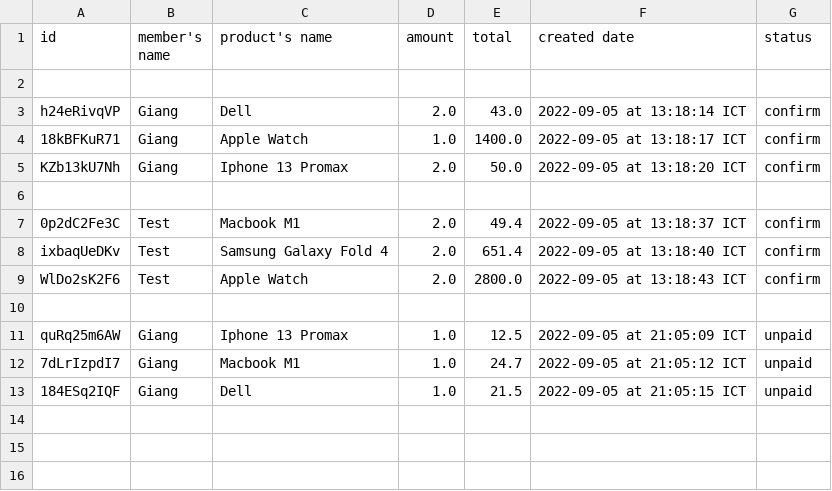
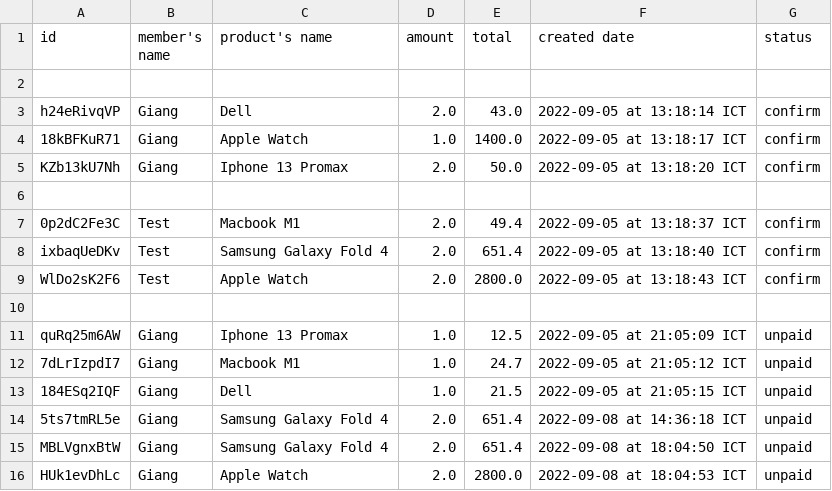
Before and after one commit to Giang2705/Programming1, a CSV file: StoreManagement/Database/cart.csv, drawn as a sheet.

```diff
--- a/StoreManagement/Database/cart.csv
+++ b/StoreManagement/Database/cart.csv
@@ -13 +13,4 @@ quRq25m6AW,Giang,Iphone 13 Promax,1.0,12.5,2022-09-05 at 21:05:09 ICT,unpaid
 184ESq2IQF,Giang,Dell,1.0,21.5,2022-09-05 at 21:05:15 ICT,unpaid
+5ts7tmRL5e,Giang,Samsung Galaxy Fold 4,2.0,651.4,2022-09-08 at 14:36:18 ICT,unpaid
+MBLVgnxBtW,Giang,Samsung Galaxy Fold 4,2.0,651.4,2022-09-08 at 18:04:50 ICT,unpaid
+HUk1evDhLc,Giang,Apple Watch,2.0,2800.0,2022-09-08 at 18:04:53 ICT,unpaid
```
Also changed, not shown: StoreManagement/Database/users.csv, 12 other files.
